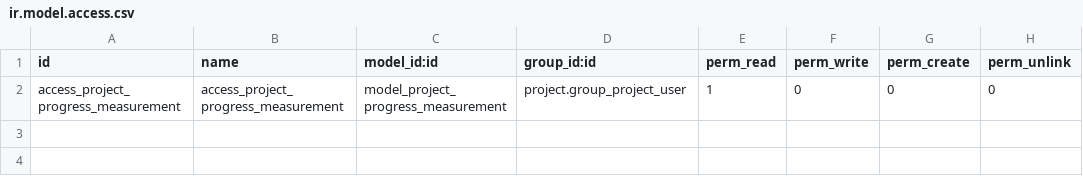
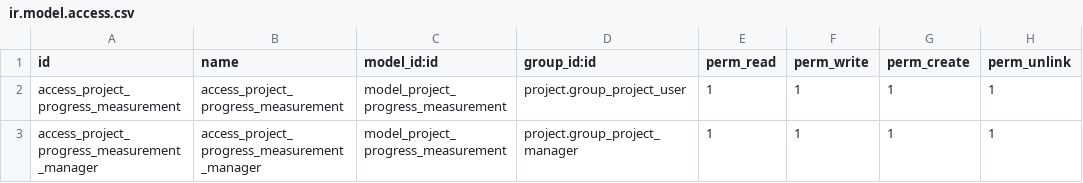
Before and after one commit to ForgeFlow/eficent-odoo-addons, a CSV file: project_progress_measurement/security/ir.model.access.csv, drawn as a sheet.

Commit message:
[10.0][FIX] project progress measurements (#114)
* [10.0] [FIX] Create the manager permission

```diff
--- a/project_progress_measurement/security/ir.model.access.csv
+++ b/project_progress_measurement/security/ir.model.access.csv
@@ -1,2 +1,3 @@
 id,name,model_id:id,group_id:id,perm_read,perm_write,perm_create,perm_unlink
-access_project_progress_measurement,access_project_progress_measurement,model_project_progress_measurement,project.group_project_user,1,0,0,0
+access_project_progress_measurement,access_project_progress_measurement,model_project_progress_measurement,project.group_project_user,1,1,1,1
+access_project_progress_measurement_manager,access_project_progress_measurement_manager,model_project_progress_measurement,project.group_project_manager,1,1,1,1
```
